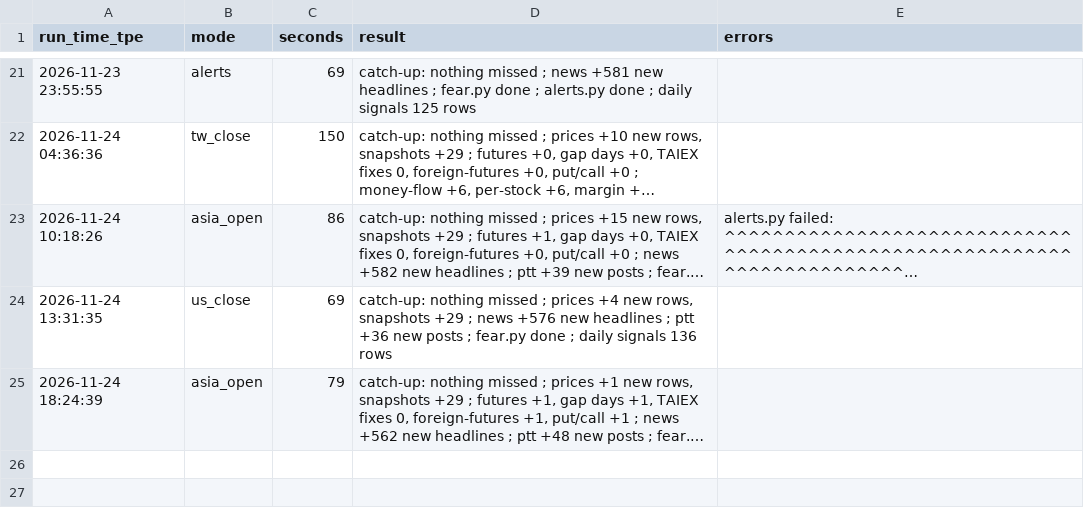
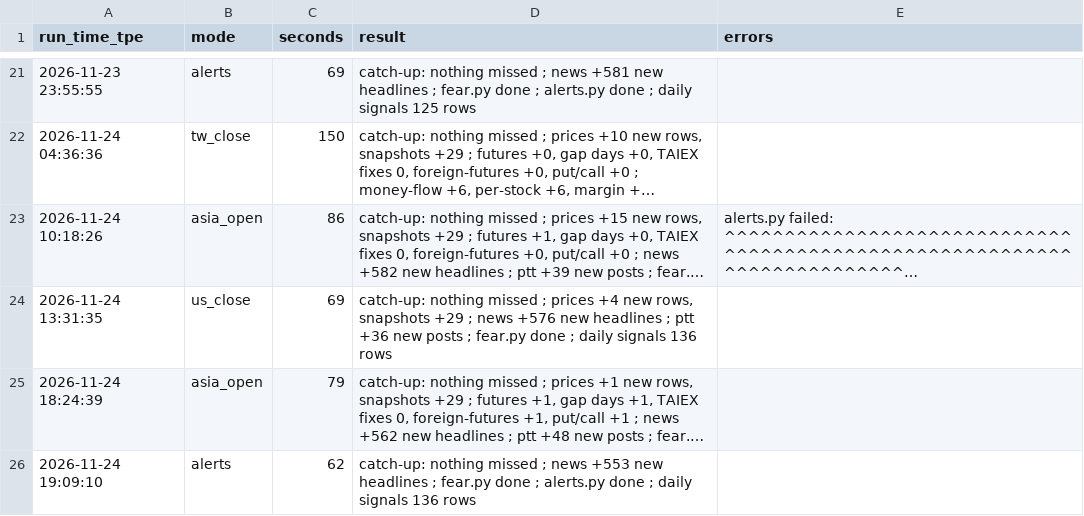
Before and after one commit to simpletechsa/data-notes, a CSV file: data/run_log.csv, drawn as a sheet; only a part is shown, gaps mark what is left out; long unchanged cells end in …; the diff names each change by its address in the sheet, - before the commit and + after, or states it on an @@ line.

```diff
--- a/data/run_log.csv
+++ b/data/run_log.csv
+row 26: 2026-11-24 19:09:10 | alerts | 62 | catch-up: nothing missed ; news +553 new headlines ; fear.py done ; alerts.py done ; daily signals 136 rows
```
Also changed, not shown: data/daily_signals.csv, data/news_scores/2026-11.csv, 4 other files.
